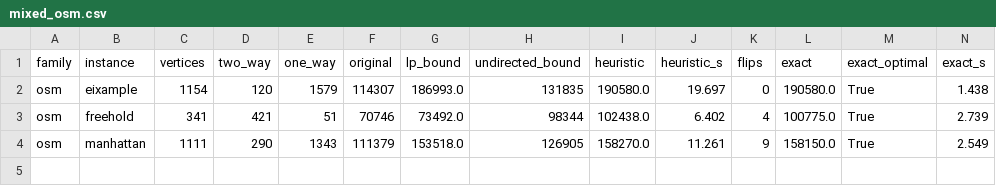
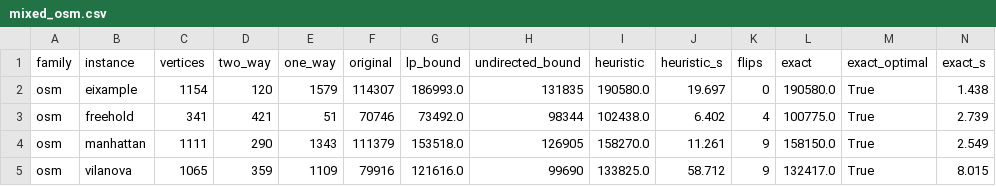
Before and after one commit to miquelmp/chinese-postman-problem, a CSV file: results/mixed_osm.csv, drawn as a sheet; only a part is shown; rows hold the shown columns only; the diff names each change by its address in the sheet, - before the commit and + after, or states it on an @@ line.

```diff
--- a/results/mixed_osm.csv
+++ b/results/mixed_osm.csv
+row 5: osm | vilanova | 1065 | 359 | 1109 | 79916 | 121616.0 | 99690 | 133825.0 | 58.712 | 9 | 132417.0 | True | 8.015
```
